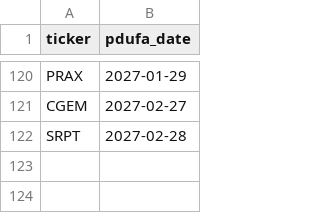
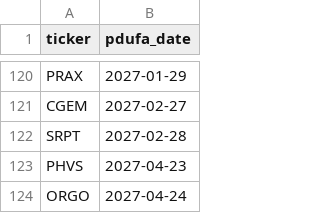
Before and after one commit to sbarak/PDUFA_Parser, a CSV file: Calendar Agent/data/pdufa_master.csv, drawn as a sheet; only a part is shown, gaps mark what is left out; the diff names each change by its address in the sheet, - before the commit and + after, or states it on an @@ line.

Commit message:
chore: daily PDUFA update 2026-07-08T06:09:12Z

```diff
--- a/Calendar Agent/data/pdufa_master.csv
+++ b/Calendar Agent/data/pdufa_master.csv
+row 123: PHVS | 2027-04-23
+row 124: ORGO | 2027-04-24
```
